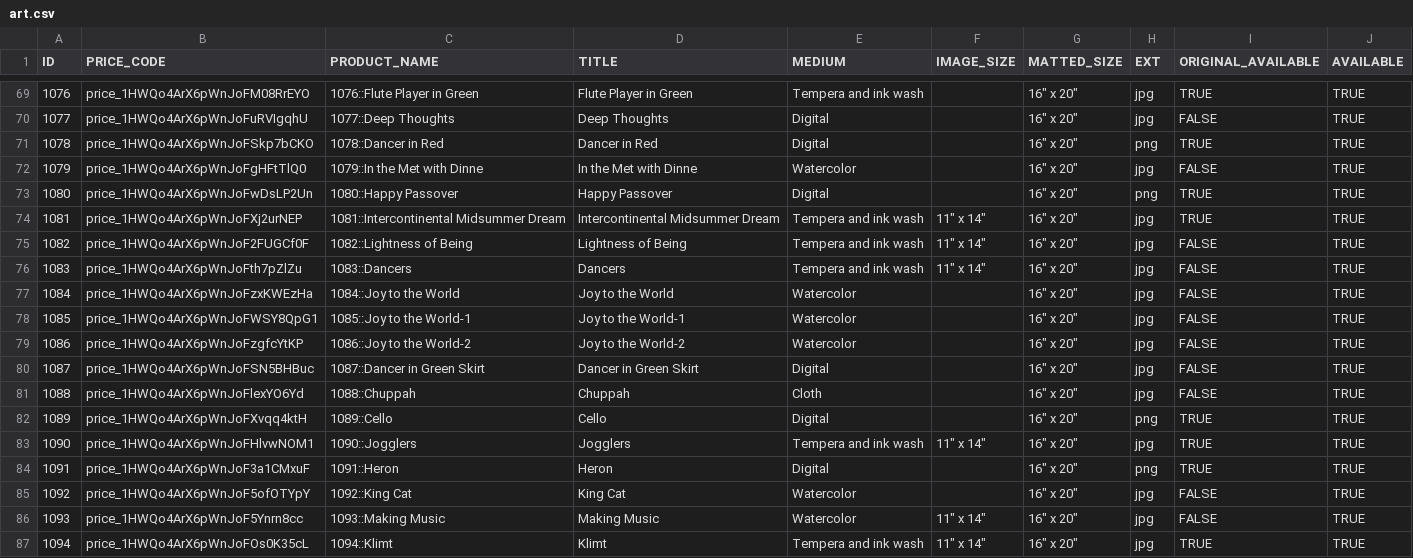
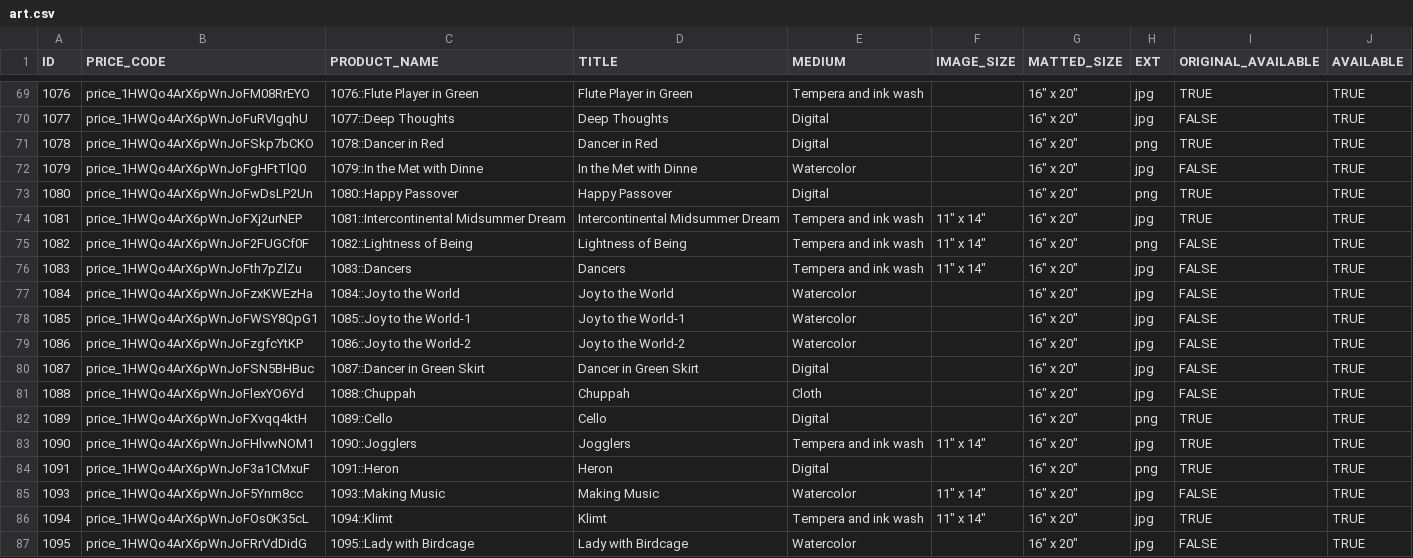
Before and after one commit to elanalynn/ik, a CSV file: src/data/production/art.csv, drawn as a sheet; only a part is shown, gaps mark what is left out; the shorter side is filled out with more unchanged rows.

Commit message:
fixes lightness of being and removes king cat link

```diff
--- a/src/data/production/art.csv
+++ b/src/data/production/art.csv
@@ -74,3 +74,3 @@ ID,PRICE_CODE,PRODUCT_NAME,TITLE,MEDIUM,IMAGE_SIZE,MATTED_SIZE,EXT,ORIGINAL_AVAI
 1081,price_1HWQo4ArX6pWnJoFXj2urNEP,1081::Intercontinental Midsummer Dream,Intercontinental Midsummer Dream,Tempera and ink wash,"11"" x 14""","16"" x 20""",jpg,TRUE,TRUE
-1082,price_1HWQo4ArX6pWnJoF2FUGCf0F,1082::Lightness of Being,Lightness of Being,Tempera and ink wash,"11"" x 14""","16"" x 20""",jpg,FALSE,TRUE
+1082,price_1HWQo4ArX6pWnJoF2FUGCf0F,1082::Lightness of Being,Lightness of Being,Tempera and ink wash,"11"" x 14""","16"" x 20""",png,FALSE,TRUE
 1083,price_1HWQo4ArX6pWnJoFth7pZlZu,1083::Dancers,Dancers,Tempera and ink wash,"11"" x 14""","16"" x 20""",jpg,FALSE,TRUE
@@ -84,3 +84,2 @@ ID,PRICE_CODE,PRODUCT_NAME,TITLE,MEDIUM,IMAGE_SIZE,MATTED_SIZE,EXT,ORIGINAL_AVAI
 1091,price_1HWQo4ArX6pWnJoF3a1CMxuF,1091::Heron,Heron,Digital,,"16"" x 20""",png,TRUE,TRUE
-1092,price_1HWQo4ArX6pWnJoF5ofOTYpY,1092::King Cat,King Cat,Watercolor,,"16"" x 20""",jpg,FALSE,TRUE
 1093,price_1HWQo4ArX6pWnJoF5Ynrn8cc,1093::Making Music,Making Music,Watercolor,"11"" x 14""","16"" x 20""",jpg,FALSE,TRUE
```
